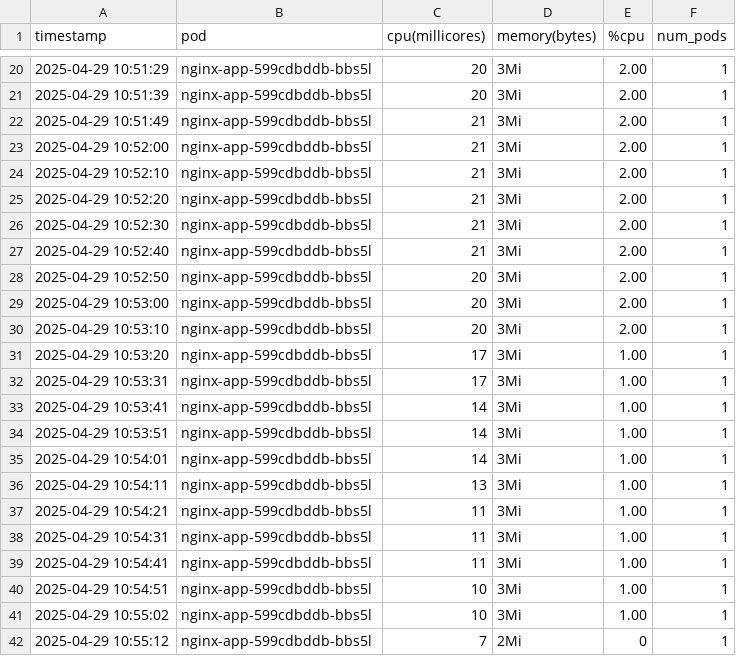
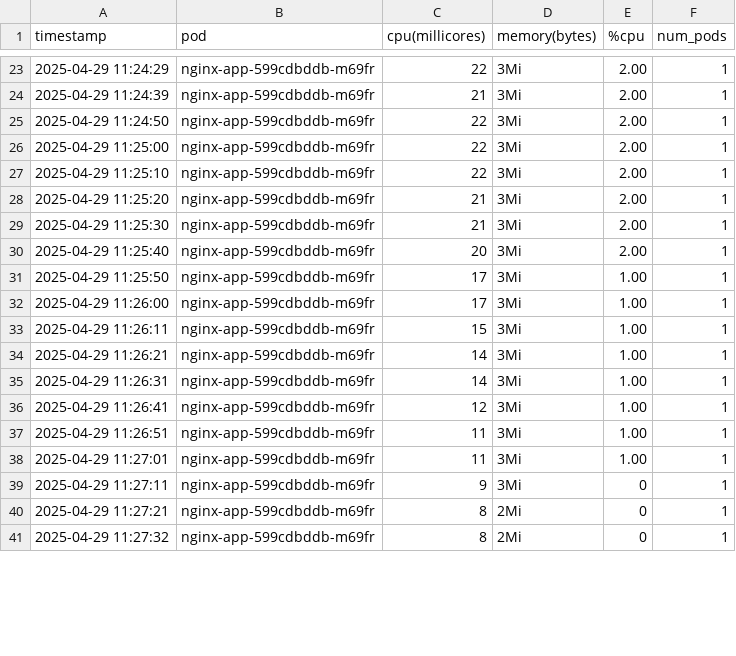
Before and after one commit to Akamiz96/Microservices-Elasticity, a CSV file: elasticity-m2/experiments/basic-autoscaling/output/basic_metrics_nginx-app.csv, drawn as a sheet; only a part is shown, gaps mark what is left out; the diff covers the shown part only.

```diff
--- a/elasticity-m2/experiments/basic-autoscaling/output/basic_metrics_nginx-app.csv
+++ b/elasticity-m2/experiments/basic-autoscaling/output/basic_metrics_nginx-app.csv
@@ -20,23 +23,19 @@ timestamp,pod,cpu(millicores),memory(bytes),%cpu,num_pods
-2025-04-29 10:51:29,nginx-app-599cdbddb-bbs5l,20,3Mi,2.00,1
-2025-04-29 10:51:39,nginx-app-599cdbddb-bbs5l,20,3Mi,2.00,1
-2025-04-29 10:51:49,nginx-app-599cdbddb-bbs5l,21,3Mi,2.00,1
-2025-04-29 10:52:00,nginx-app-599cdbddb-bbs5l,21,3Mi,2.00,1
-2025-04-29 10:52:10,nginx-app-599cdbddb-bbs5l,21,3Mi,2.00,1
-2025-04-29 10:52:20,nginx-app-599cdbddb-bbs5l,21,3Mi,2.00,1
-2025-04-29 10:52:30,nginx-app-599cdbddb-bbs5l,21,3Mi,2.00,1
-2025-04-29 10:52:40,nginx-app-599cdbddb-bbs5l,21,3Mi,2.00,1
-2025-04-29 10:52:50,nginx-app-599cdbddb-bbs5l,20,3Mi,2.00,1
-2025-04-29 10:53:00,nginx-app-599cdbddb-bbs5l,20,3Mi,2.00,1
-2025-04-29 10:53:10,nginx-app-599cdbddb-bbs5l,20,3Mi,2.00,1
-2025-04-29 10:53:20,nginx-app-599cdbddb-bbs5l,17,3Mi,1.00,1
-2025-04-29 10:53:31,nginx-app-599cdbddb-bbs5l,17,3Mi,1.00,1
-2025-04-29 10:53:41,nginx-app-599cdbddb-bbs5l,14,3Mi,1.00,1
-2025-04-29 10:53:51,nginx-app-599cdbddb-bbs5l,14,3Mi,1.00,1
-2025-04-29 10:54:01,nginx-app-599cdbddb-bbs5l,14,3Mi,1.00,1
-2025-04-29 10:54:11,nginx-app-599cdbddb-bbs5l,13,3Mi,1.00,1
-2025-04-29 10:54:21,nginx-app-599cdbddb-bbs5l,11,3Mi,1.00,1
-2025-04-29 10:54:31,nginx-app-599cdbddb-bbs5l,11,3Mi,1.00,1
-2025-04-29 10:54:41,nginx-app-599cdbddb-bbs5l,11,3Mi,1.00,1
-2025-04-29 10:54:51,nginx-app-599cdbddb-bbs5l,10,3Mi,1.00,1
-2025-04-29 10:55:02,nginx-app-599cdbddb-bbs5l,10,3Mi,1.00,1
-2025-04-29 10:55:12,nginx-app-599cdbddb-bbs5l,7,2Mi,0,1
+2025-04-29 11:24:29,nginx-app-599cdbddb-m69fr,22,3Mi,2.00,1
+2025-04-29 11:24:39,nginx-app-599cdbddb-m69fr,21,3Mi,2.00,1
+2025-04-29 11:24:50,nginx-app-599cdbddb-m69fr,22,3Mi,2.00,1
+2025-04-29 11:25:00,nginx-app-599cdbddb-m69fr,22,3Mi,2.00,1
+2025-04-29 11:25:10,nginx-app-599cdbddb-m69fr,22,3Mi,2.00,1
+2025-04-29 11:25:20,nginx-app-599cdbddb-m69fr,21,3Mi,2.00,1
+2025-04-29 11:25:30,nginx-app-599cdbddb-m69fr,21,3Mi,2.00,1
+2025-04-29 11:25:40,nginx-app-599cdbddb-m69fr,20,3Mi,2.00,1
+2025-04-29 11:25:50,nginx-app-599cdbddb-m69fr,17,3Mi,1.00,1
+2025-04-29 11:26:00,nginx-app-599cdbddb-m69fr,17,3Mi,1.00,1
+2025-04-29 11:26:11,nginx-app-599cdbddb-m69fr,15,3Mi,1.00,1
+2025-04-29 11:26:21,nginx-app-599cdbddb-m69fr,14,3Mi,1.00,1
+2025-04-29 11:26:31,nginx-app-599cdbddb-m69fr,14,3Mi,1.00,1
+2025-04-29 11:26:41,nginx-app-599cdbddb-m69fr,12,3Mi,1.00,1
+2025-04-29 11:26:51,nginx-app-599cdbddb-m69fr,11,3Mi,1.00,1
+2025-04-29 11:27:01,nginx-app-599cdbddb-m69fr,11,3Mi,1.00,1
+2025-04-29 11:27:11,nginx-app-599cdbddb-m69fr,9,3Mi,0,1
+2025-04-29 11:27:21,nginx-app-599cdbddb-m69fr,8,2Mi,0,1
+2025-04-29 11:27:32,nginx-app-599cdbddb-m69fr,8,2Mi,0,1
```
Also changed, not shown: 5 added rows, 1 removed row and 57 edited cells elsewhere in this file, elasticity-m2/experiments/basic-autoscaling/output/basic_metrics_flask-app.csv, 33 other files.
